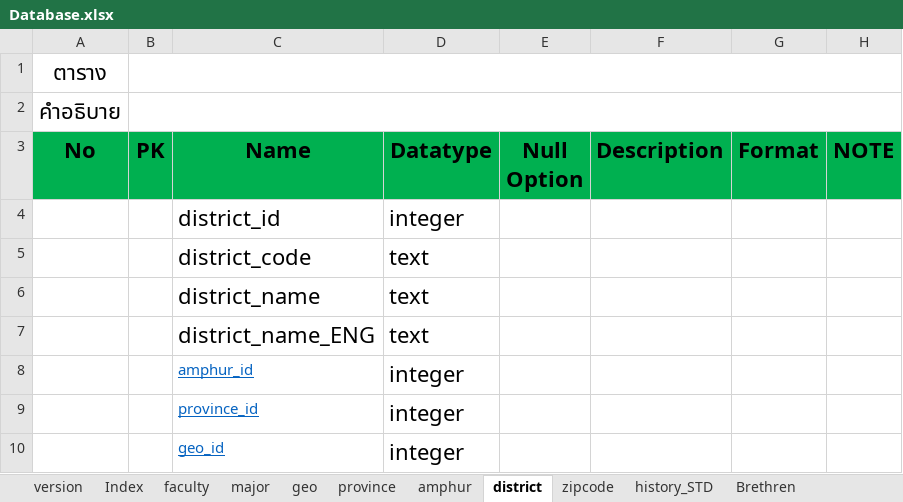
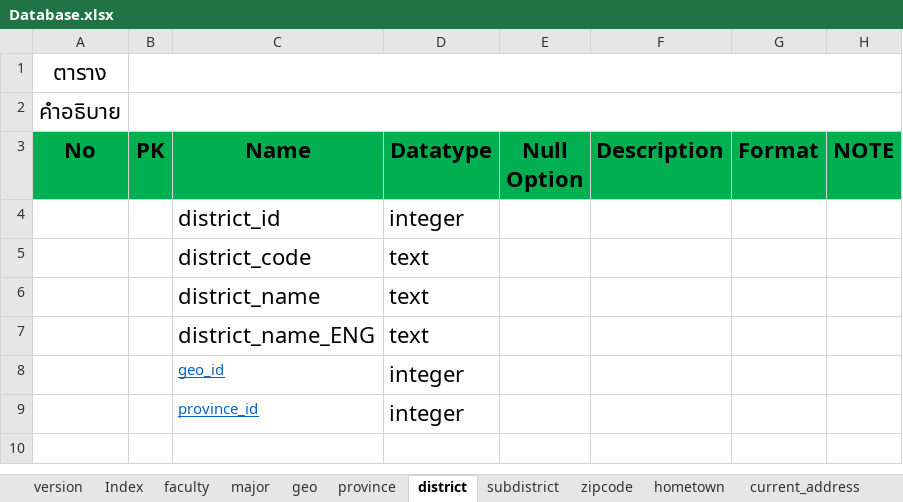
Before and after one commit to sasi-wk/Project-II, an Excel workbook: Document/Database.xlsx, sheet district, drawn as a sheet; values as stored, in another font and other column widths than the file's, no borders; the diff names each change by its address in the sheet, - before the commit and + after, or states it on an @@ line.

```diff
--- a/Document/Database.xlsx (sheet district)
+++ b/Document/Database.xlsx (sheet district)
-sheet tab: amphur
+sheet tab: subdistrict
+sheet tab: hometown
+sheet tab: current_address
-C8 (Name): amphur_id
+C8 (Name): geo_id
-row 10:  |  | geo_id | integer
```
Also changed, not shown: sheet history_STD, sheet Brethren, other sheet tabs, 15 other files.
